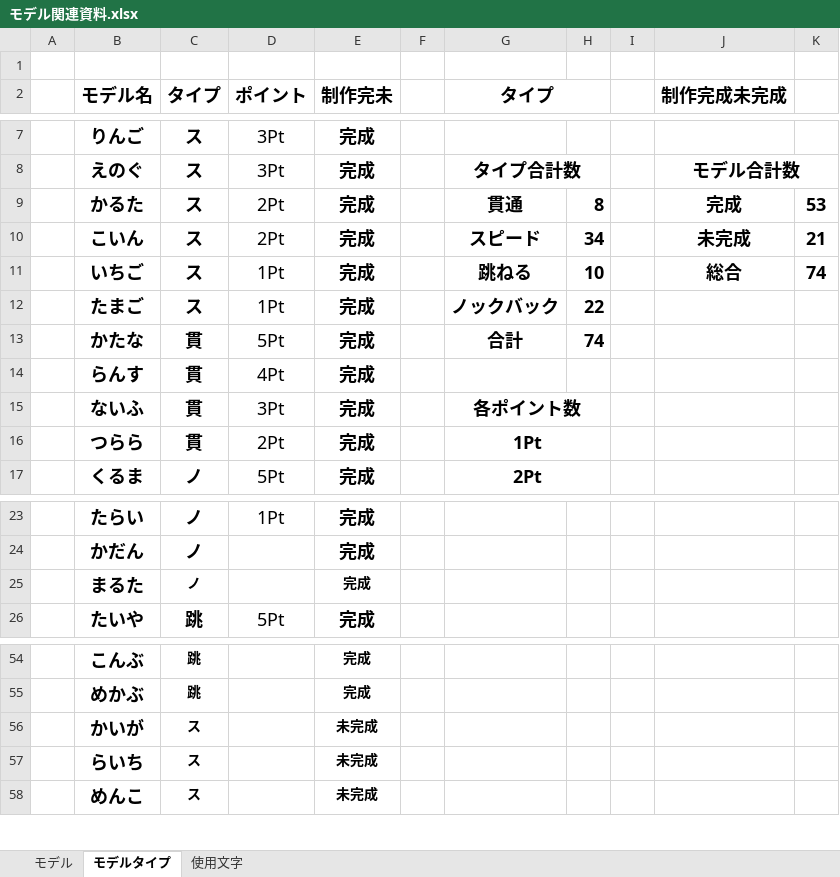
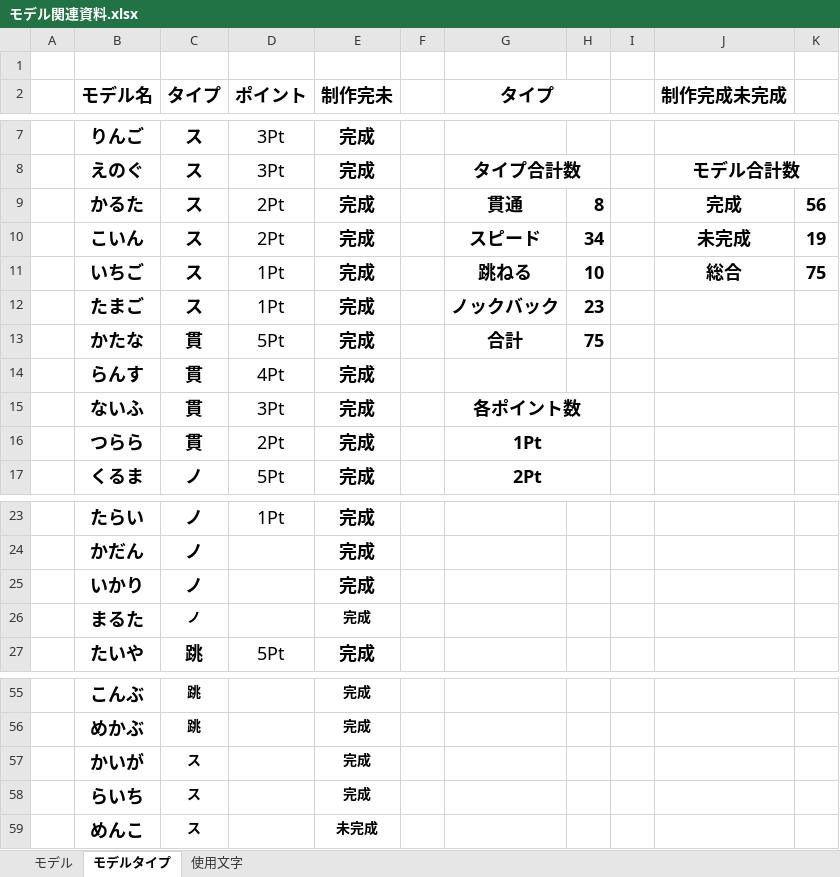
Before and after one commit to MikiyaMeguro/TEAM_B_OPEN, an Excel workbook: 資料/モデル関連資料.xlsx, sheet モデルタイプ, drawn as a sheet; only a part is shown, gaps mark what is left out; values as stored, in another font and other column widths than the file's, no borders; conditional formats not drawn; addresses are those after the commit; the diff names each change by its address in the sheet, - before the commit and + after, or states it on an @@ line.

Commit message:
更新

```diff
--- a/資料/モデル関連資料.xlsx (sheet モデルタイプ)
+++ b/資料/モデル関連資料.xlsx (sheet モデルタイプ)
-K9: 53
+K9: 56
-K10: 21
+K10: 19
-K11: 74
+K11: 75
-H12: 22
+H12: 23
-H13: 74
+H13: 75
+row 25:  | いかり | ノ |  | 完成
-E57:E58 (制作完未): 未完成
+E57:E58 (制作完未): 完成
```
